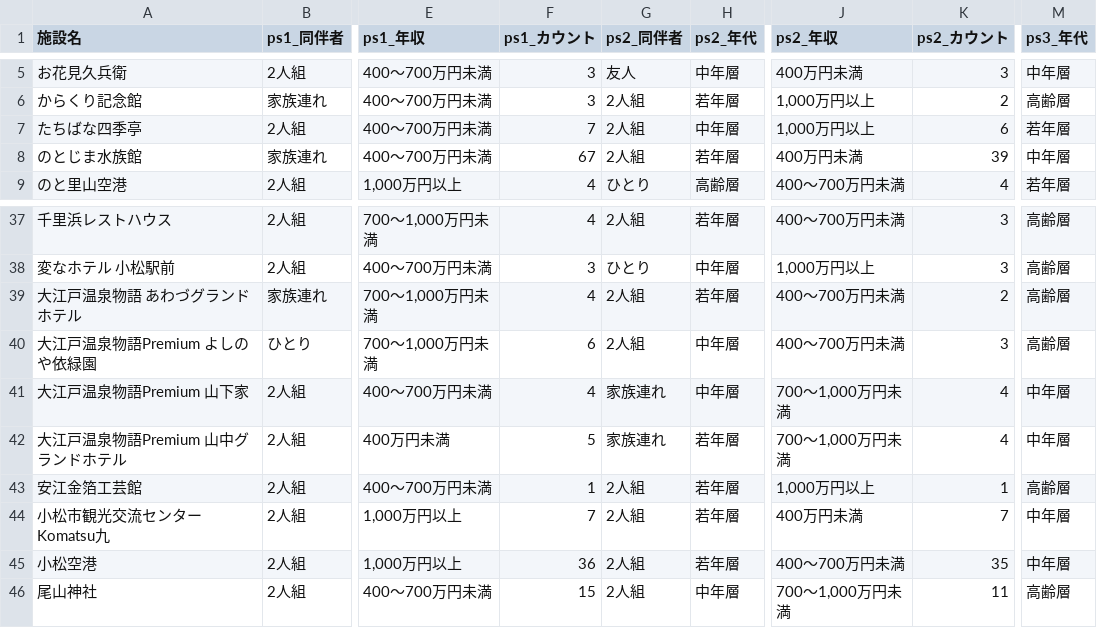
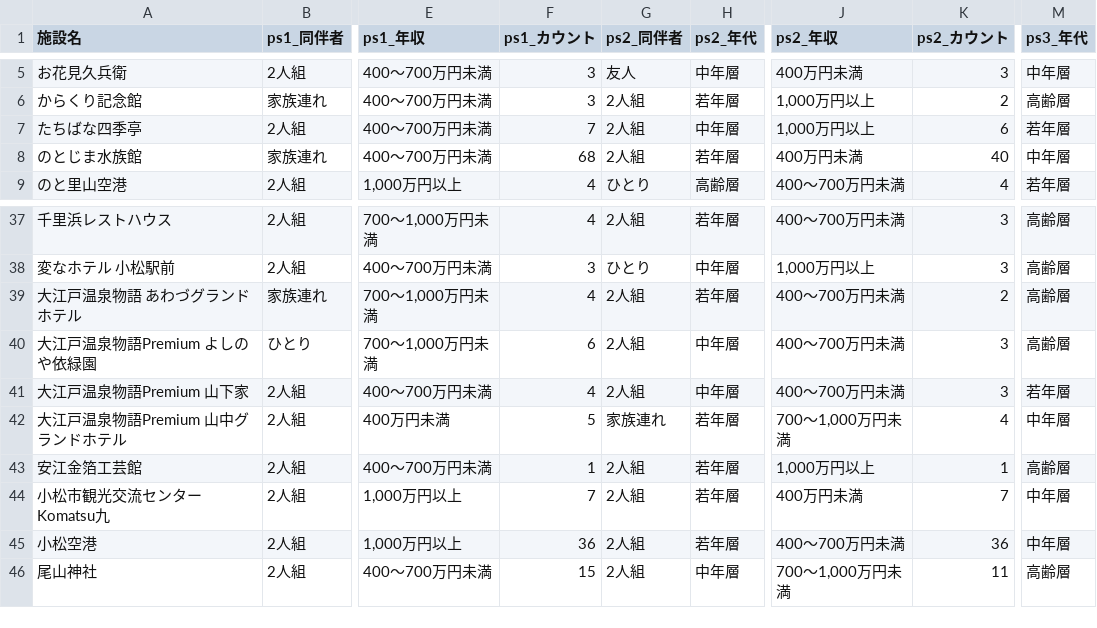
Before and after one commit to BeeB-C4N/tifo, a CSV file: ishikawa/milli_persona.csv, drawn as a sheet; only a part is shown, gaps mark what is left out; the diff names each change by its address in the sheet, - before the commit and + after, or states it on an @@ line.

```diff
--- a/ishikawa/milli_persona.csv
+++ b/ishikawa/milli_persona.csv
-F8 (ps1_カウント): 67
+F8 (ps1_カウント): 68
-K8 (ps2_カウント): 39
+K8 (ps2_カウント): 40
-G41 (ps2_同伴者): 家族連れ
+G41 (ps2_同伴者): 2人組
-J41 (ps2_年収): 700～1,000万円未満
+J41 (ps2_年収): 400～700万円未満
-K41 (ps2_カウント): 4
+K41 (ps2_カウント): 3
-M41 (ps3_年代): 中年層
+M41 (ps3_年代): 若年層
-K45 (ps2_カウント): 35
+K45 (ps2_カウント): 36
```
Also changed, not shown: ishikawa/milli_score.csv, 1 other file.
